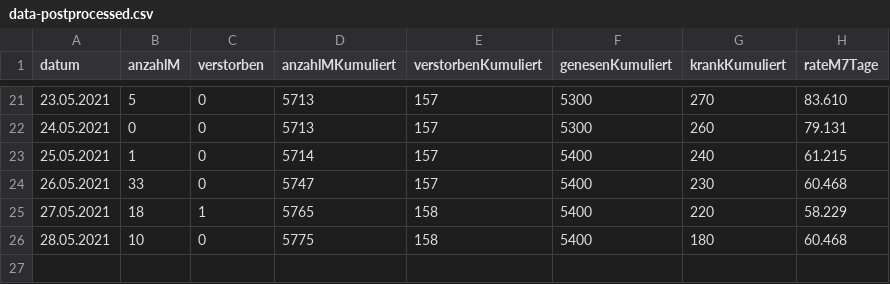
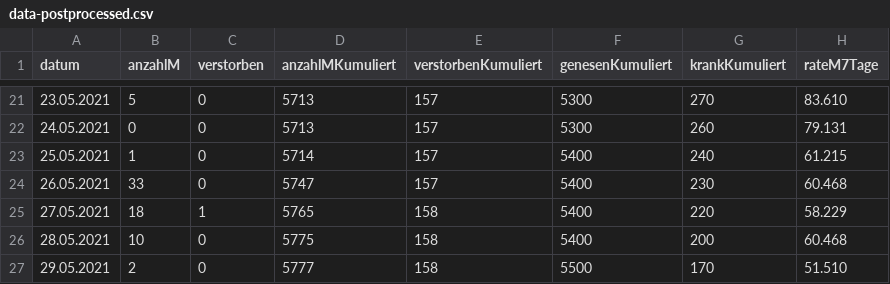
Before and after one commit to solygen/flat-covid19-olpe, a CSV file: data-postprocessed.csv, drawn as a sheet; only a part is shown, gaps mark what is left out.

Commit message:
Flat: latest data (2021-05-30T07:06:39.449Z) {   "date": "2021-05-30T07:06:39.449Z",   "files": [     {       "name": "data-history.csv",       "deltaBytes": 1094,       "source": "https://www.lzg.nrw.de/covid19/daten/covid19_5966.csv"     },     {       "name": "data-postprocessed.csv",       "deltaBytes": 41,       "source": "https://www.lzg.nrw.de/covid19/daten/covid19_5966.csv"     },     {       "name": "data.csv",       "deltaBytes": -13,       "source": "https://www.lzg.nrw.de/covid19/daten/covid19_5966.csv"     }   ] }

```diff
--- a/data-postprocessed.csv
+++ b/data-postprocessed.csv
@@ -25,2 +25,3 @@ datum,anzahlM,verstorben,anzahlMKumuliert,verstorbenKumuliert,genesenKumuliert,k
 27.05.2021,18,1,5765,158,5400,220,58.229
-28.05.2021,10,0,5775,158,5400,180,60.468
+28.05.2021,10,0,5775,158,5400,200,60.468
+29.05.2021,2,0,5777,158,5500,170,51.510
```
Also changed, not shown: data-history.csv, data.csv.
